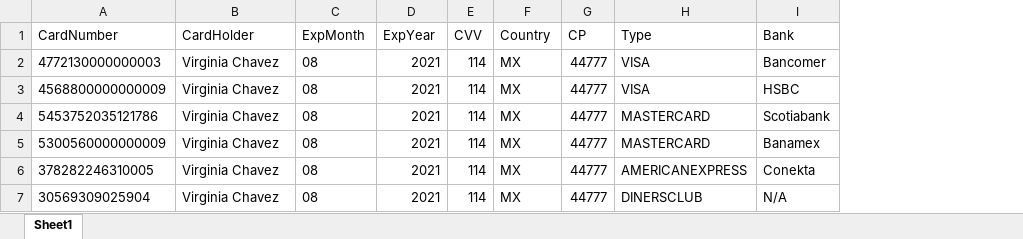
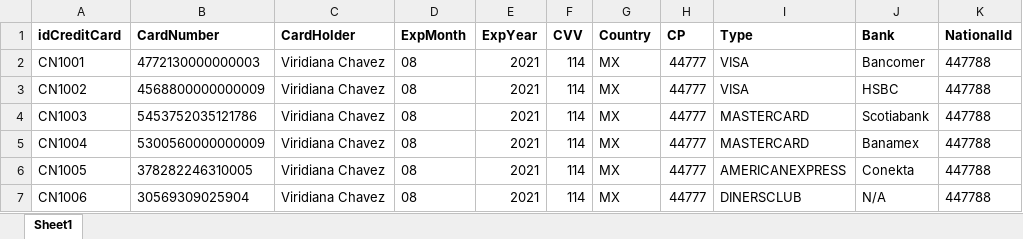
Before and after one commit to enriqu3l/reposelenium, an Excel workbook: testautomation/src/main/resources/SourceDataFiles/CreditCardsData.xlsx, sheet Sheet1, drawn as a sheet; values as stored, in another font and other column widths than the file's, no borders; addresses are those after the commit; the diff names each change by its address in the sheet, - before the commit and + after, or states it on an @@ line.

```diff
--- a/testautomation/src/main/resources/SourceDataFiles/CreditCardsData.xlsx (sheet Sheet1)
+++ b/testautomation/src/main/resources/SourceDataFiles/CreditCardsData.xlsx (sheet Sheet1)
+column A (idCreditCard), rows 2-7: CN1001 | CN1002 | CN1003 | CN1004 | CN1005 | CN1006
+column K (NationalId), rows 2-7: all 447788
-B1:J1 bold: off
+B1:J1 bold: on
-C2:C7 (CardHolder): Virginia Chavez
+C2:C7 (CardHolder): Viridiana Chavez
```
Also changed, not shown: testautomation/src/main/resources/SourceDataFiles/ClientData.xlsx, testautomation/target/classes/SourceDataFiles/ClientData.xlsx, 31 other files.
